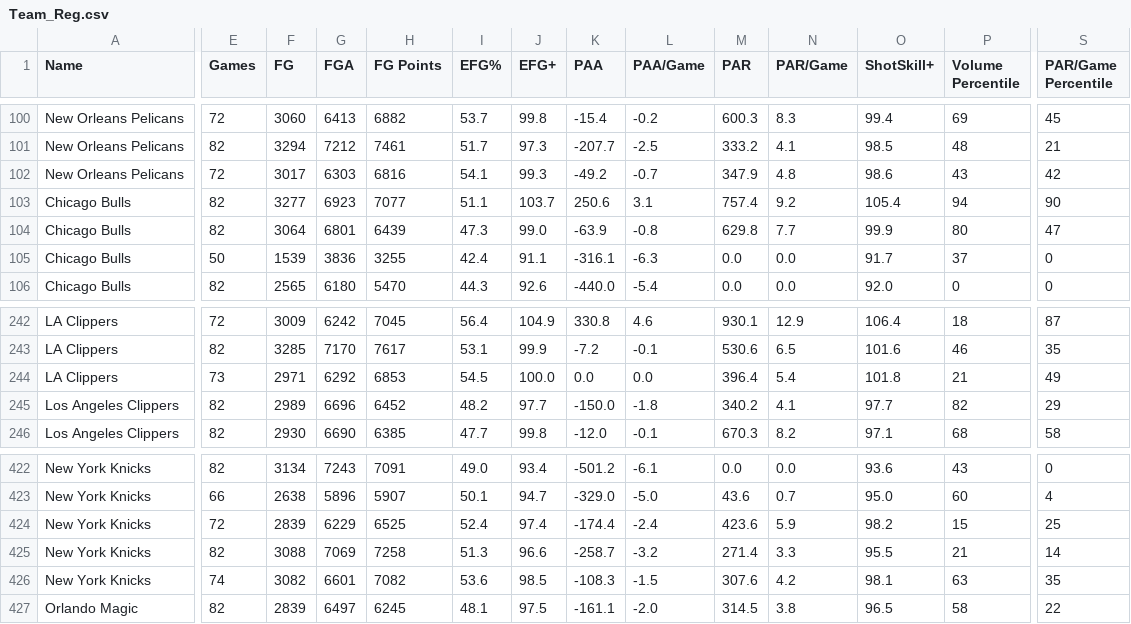
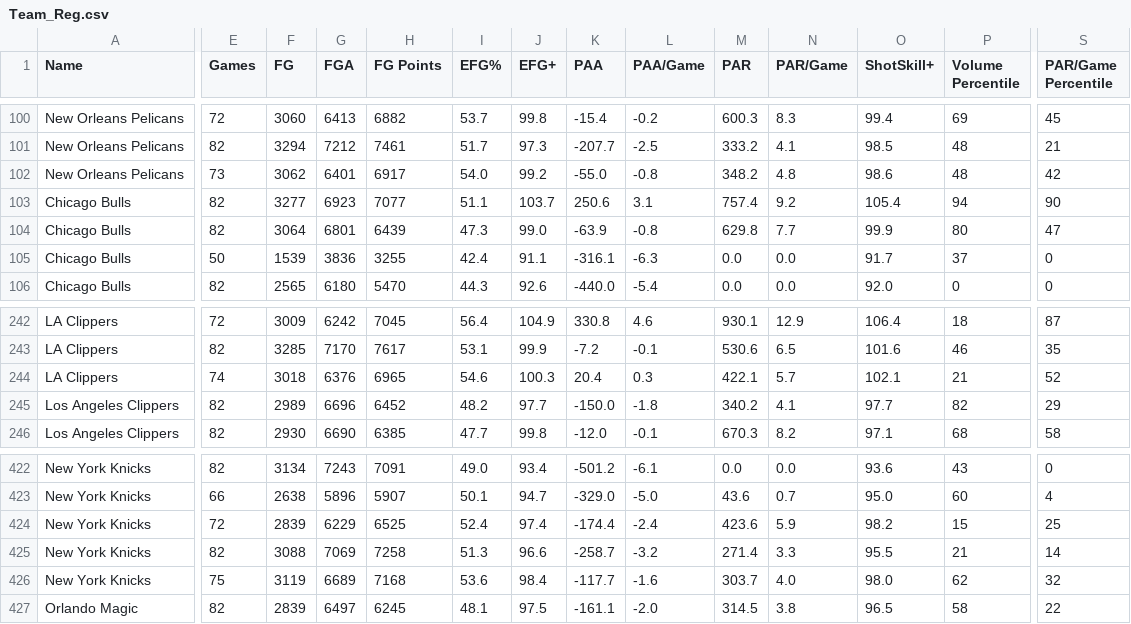
Before and after one commit to Connor-R/nba_shot_charts, a CSV file: csvs/leaderboards/Team_Reg.csv, drawn as a sheet; only a part is shown, gaps mark what is left out; the diff covers the shown part only; the diff names each change by its address in the sheet, - before the commit and + after, or states it on an @@ line.

```diff
--- a/csvs/leaderboards/Team_Reg.csv
+++ b/csvs/leaderboards/Team_Reg.csv
-E102 (Games): 72
+E102 (Games): 73
-F102 (FG): 3017
+F102 (FG): 3062
-G102 (FGA): 6303
+G102 (FGA): 6401
-H102 (FG Points): 6816
+H102 (FG Points): 6917
-I102 (EFG%): 54.1
+I102 (EFG%): 54.0
-J102 (EFG+): 99.3
+J102 (EFG+): 99.2
-K102 (PAA): -49.2
+K102 (PAA): -55.0
-L102 (PAA/Game): -0.7
+L102 (PAA/Game): -0.8
-M102 (PAR): 347.9
+M102 (PAR): 348.2
-P102 (Volume Percentile): 43
+P102 (Volume Percentile): 48
-E244 (Games): 73
+E244 (Games): 74
-F244 (FG): 2971
+F244 (FG): 3018
-G244 (FGA): 6292
+G244 (FGA): 6376
-H244 (FG Points): 6853
+H244 (FG Points): 6965
-I244 (EFG%): 54.5
+I244 (EFG%): 54.6
-J244 (EFG+): 100.0
+J244 (EFG+): 100.3
-K244 (PAA): 0.0
+K244 (PAA): 20.4
-L244 (PAA/Game): 0.0
+L244 (PAA/Game): 0.3
-M244 (PAR): 396.4
+M244 (PAR): 422.1
-N244 (PAR/Game): 5.4
+N244 (PAR/Game): 5.7
-O244 (ShotSkill+): 101.8
+O244 (ShotSkill+): 102.1
-S244 (PAR/Game Percentile): 49
+S244 (PAR/Game Percentile): 52
-E426 (Games): 74
+E426 (Games): 75
-F426 (FG): 3082
+F426 (FG): 3119
-G426 (FGA): 6601
+G426 (FGA): 6689
-H426 (FG Points): 7082
+H426 (FG Points): 7168
-J426 (EFG+): 98.5
+J426 (EFG+): 98.4
-K426 (PAA): -108.3
+K426 (PAA): -117.7
-L426 (PAA/Game): -1.5
+L426 (PAA/Game): -1.6
-M426 (PAR): 307.6
+M426 (PAR): 303.7
-N426 (PAR/Game): 4.2
+N426 (PAR/Game): 4.0
-O426 (ShotSkill+): 98.1
+O426 (ShotSkill+): 98.0
-P426 (Volume Percentile): 63
+P426 (Volume Percentile): 62
-S426 (PAR/Game Percentile): 35
+S426 (PAR/Game Percentile): 32
```
Also changed, not shown: 53 edited cells elsewhere in this file, csvs/leaderboards/Player_Reg_Career.csv, 1 other file.
